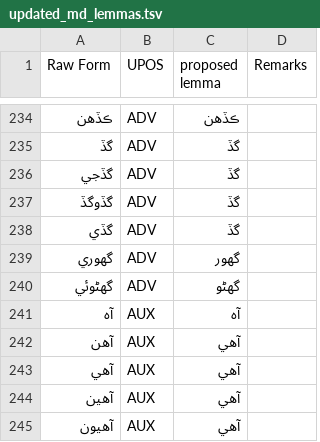
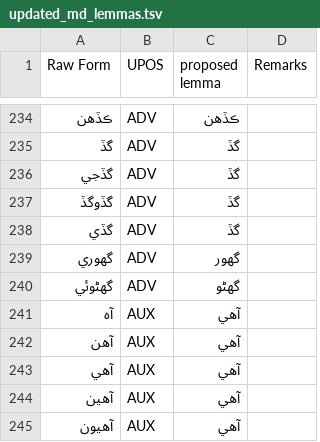
Before and after one commit to UniversalDependencies/UD_Sindhi-Isra, a TSV file: not-to-release/lemmas/updated_md_lemmas.tsv, drawn as a sheet; only a part is shown, gaps mark what is left out; the diff names each change by its address in the sheet, - before the commit and + after, or states it on an @@ line.

Commit message:
Update lemma for an AUX word: Well yes آه in this context is آھي (to be).

```diff
--- a/not-to-release/lemmas/updated_md_lemmas.tsv
+++ b/not-to-release/lemmas/updated_md_lemmas.tsv
-C241 (proposed lemma): آه
+C241 (proposed lemma): آهي
```
Also changed, not shown: 4 other files.
